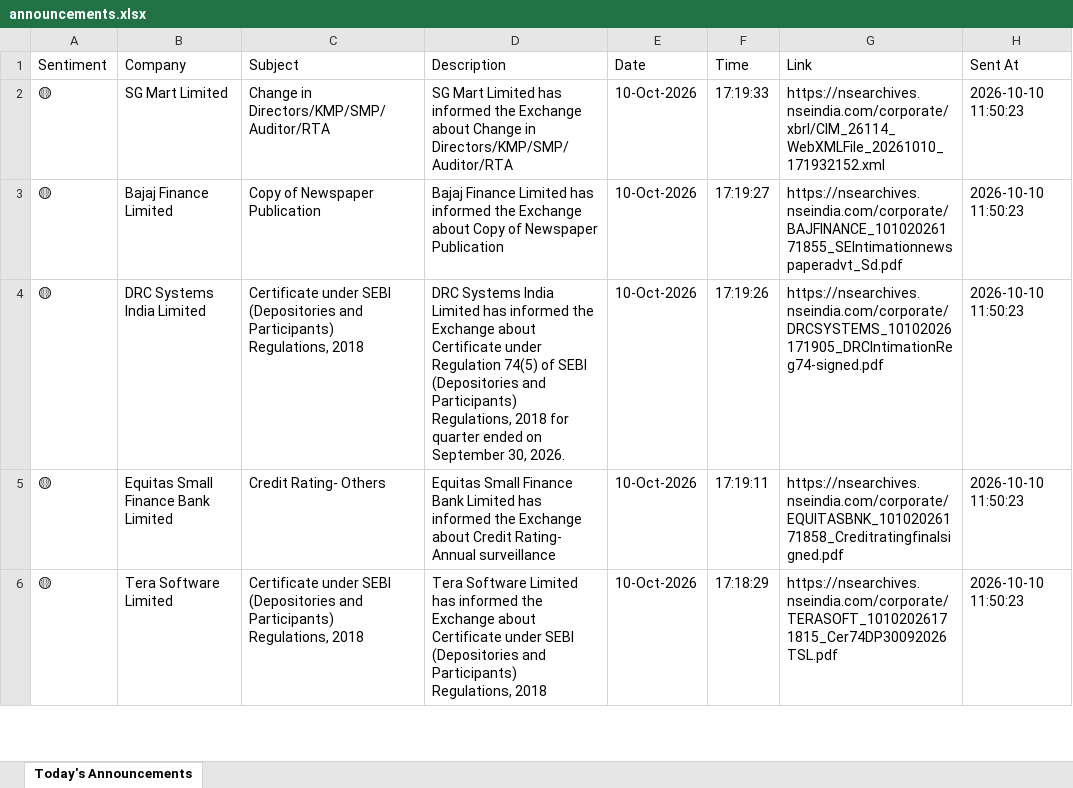
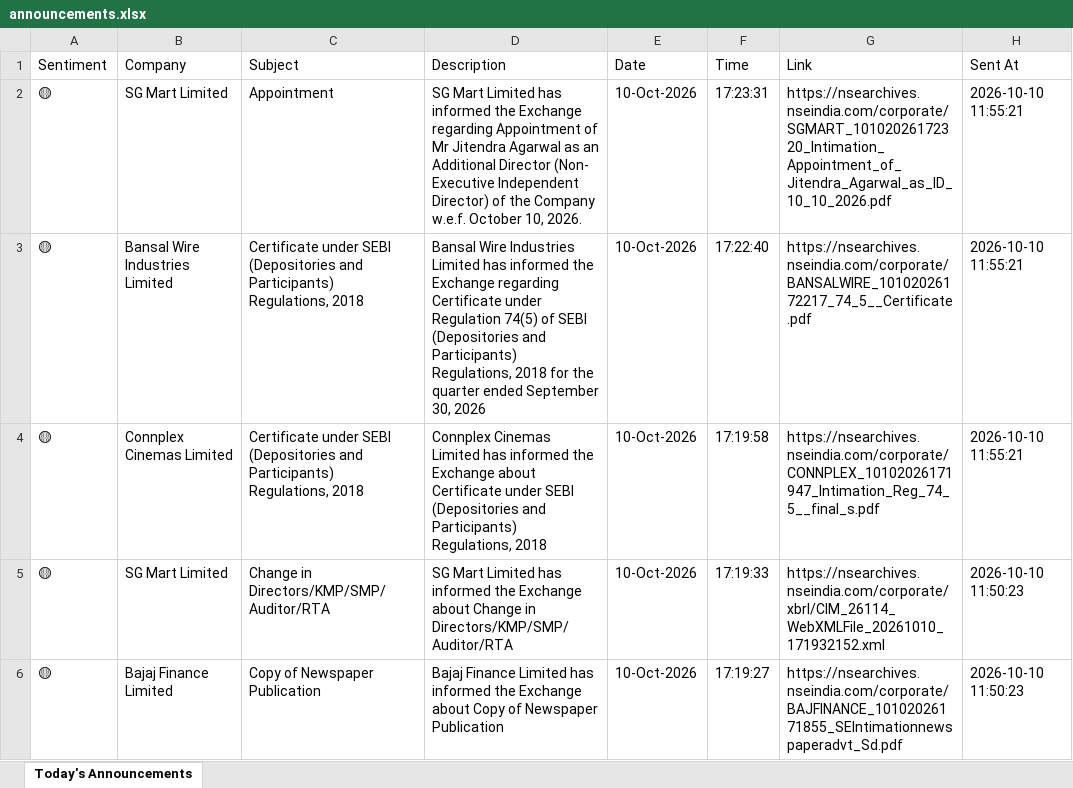
Before and after one commit to divy008/Levnse, an Excel workbook: announcements.xlsx, sheet Today's Announcements, drawn as a sheet; only a part is shown; the shorter side is filled out with more unchanged rows; values as stored, in another font and other column widths than the file's, no borders; the diff names each change by its address in the sheet, - before the commit and + after, or states it on an @@ line.

```diff
--- a/announcements.xlsx (sheet Today's Announcements)
+++ b/announcements.xlsx (sheet Today's Announcements)
+row 2: 🟡 | SG Mart Limited | Appointment | SG Mart Limited has informed the Exchange regarding Appointment of Mr Jitendra Agarwal as an Additional Director (Non- Executive Independent Director) of the Company w.e.f. October 10, 2026. | 10-Oct-2026 | 17:23:31 | https://nsearchives.nseindia.com/corporate/SGMART_10102026172320_Intimation_Appointment_of_Jitendra_Agarwal_as_ID_10_10_2026.pdf | 2026-10-10 11:55:21
+row 3: 🟡 | Bansal Wire Industries Limited | Certificate under SEBI (Depositories and Participants) Regulations, 2018 | Bansal Wire Industries Limited has informed the Exchange regarding Certificate under Regulation 74(5) of SEBI (Depositories and Participants) Regulations, 2018 for the quarter ended September 30, 2026 | 10-Oct-2026 | 17:22:40 | https://nsearchives.nseindia.com/corporate/BANSALWIRE_10102026172217_74_5__Certificate.pdf | 2026-10-10 11:55:21
+row 4: 🟡 | Connplex Cinemas Limited | Certificate under SEBI (Depositories and Participants) Regulations, 2018 | Connplex Cinemas Limited has informed the Exchange about Certificate under SEBI (Depositories and Participants) Regulations, 2018 | 10-Oct-2026 | 17:19:58 | https://nsearchives.nseindia.com/corporate/CONNPLEX_10102026171947_Intimation_Reg_74_5__final_s.pdf | 2026-10-10 11:55:21
```
Also changed, not shown: bse_announcements.xlsx, 6 other files.
